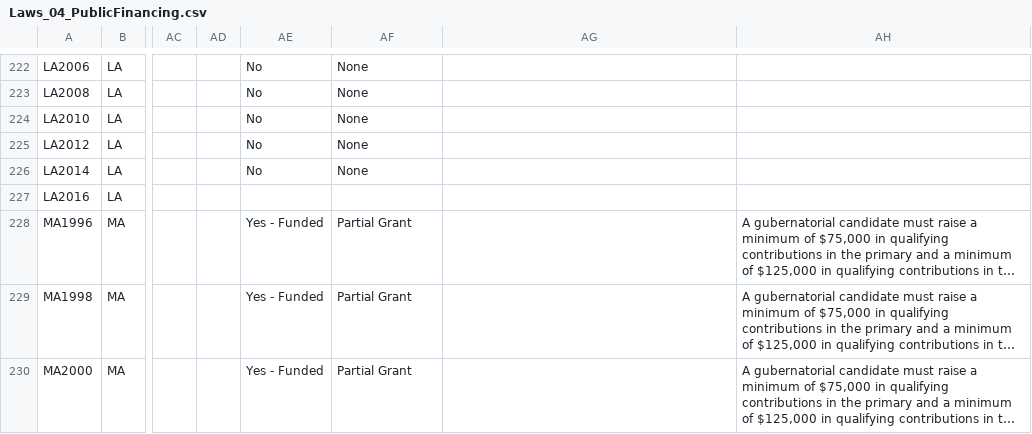
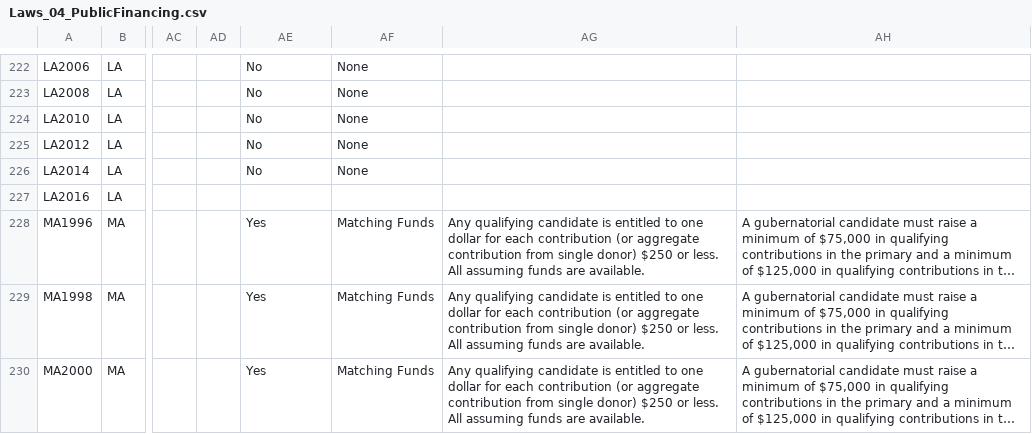
Before and after one commit to cfinst/cfinst.github.io, a CSV file: data/CSVs/Laws_04_PublicFinancing.csv, drawn as a sheet; only a part is shown, gaps mark what is left out; long unchanged cells end in …; the diff covers the shown part only; the diff names each change by its address in the sheet, - before the commit and + after, or states it on an @@ line.

```diff
--- a/data/CSVs/Laws_04_PublicFinancing.csv
+++ b/data/CSVs/Laws_04_PublicFinancing.csv
-AE228:AE230: Yes - Funded
+AE228:AE230: Yes
-AF228:AF230: Partial Grant
+AF228:AF230: Matching Funds
-AG228:AG230: (empty)
+AG228:AG230: Any qualifying candidate is entitled to one dollar for each contribution (or aggregate contribution from single donor) $250 or less. All assuming funds are available.
```
Also changed, not shown: 156 edited cells elsewhere in this file, data/CSVs/Laws_03_Disclosure_2.csv, data/CSVs/Laws_05_Other.csv, 7 other files.
